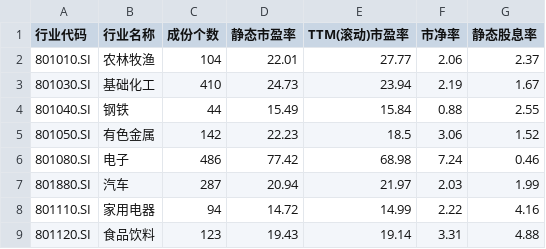
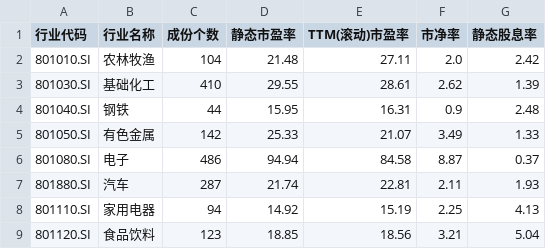
Before and after one commit to huangjialing0010/da-a-trading, a CSV file: data/market/sw_level1.csv, drawn as a sheet; only a part is shown; the diff covers the shown part only.

```diff
--- a/data/market/sw_level1.csv
+++ b/data/market/sw_level1.csv
@@ -1,9 +1,9 @@
 行业代码,行业名称,成份个数,静态市盈率,TTM(滚动)市盈率,市净率,静态股息率
-801010.SI,农林牧渔,104,22.01,27.77,2.06,2.37
-801030.SI,基础化工,410,24.73,23.94,2.19,1.67
-801040.SI,钢铁,44,15.49,15.84,0.88,2.55
-801050.SI,有色金属,142,22.23,18.5,3.06,1.52
-801080.SI,电子,486,77.42,68.98,7.24,0.46
-801880.SI,汽车,287,20.94,21.97,2.03,1.99
-801110.SI,家用电器,94,14.72,14.99,2.22,4.16
-801120.SI,食品饮料,123,19.43,19.14,3.31,4.88
+801010.SI,农林牧渔,104,21.48,27.11,2.0,2.42
+801030.SI,基础化工,410,29.55,28.61,2.62,1.39
+801040.SI,钢铁,44,15.95,16.31,0.9,2.48
+801050.SI,有色金属,142,25.33,21.07,3.49,1.33
+801080.SI,电子,486,94.94,84.58,8.87,0.37
+801880.SI,汽车,287,21.74,22.81,2.11,1.93
+801110.SI,家用电器,94,14.92,15.19,2.25,4.13
+801120.SI,食品饮料,123,18.85,18.56,3.21,5.04
```
Also changed, not shown: 89 edited cells elsewhere in this file, output/candidate_tracker.csv, output/performance.csv, 11 other files.
